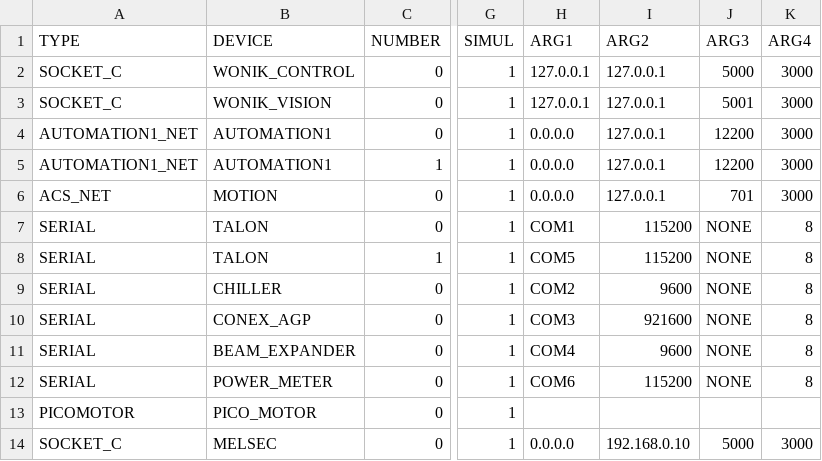
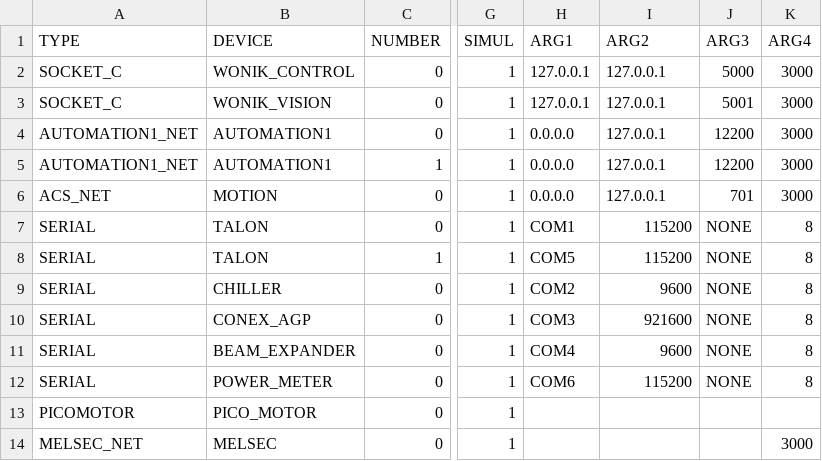
Before and after one commit to kjuws10-rgb/A3_LD_Process_SW_IPS, a CSV file: Config/JHMI_INTERFACE.csv, drawn as a sheet; only a part is shown, gaps mark what is left out; the diff names each change by its address in the sheet, - before the commit and + after, or states it on an @@ line.

Commit message:
refactor: replace MELSEC MC socket driver with MelsecNet

```diff
--- a/Config/JHMI_INTERFACE.csv
+++ b/Config/JHMI_INTERFACE.csv
-A14 (TYPE): SOCKET_C
+A14 (TYPE): MELSEC_NET
-H14 (ARG1): 0.0.0.0
+H14 (ARG1): (empty)
-I14 (ARG2): 192.168.0.10
+I14 (ARG2): (empty)
-J14 (ARG3): 5000
+J14 (ARG3): (empty)
```
Also changed, not shown: 6 other files.
